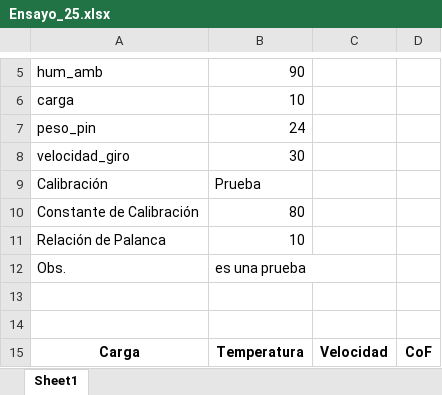
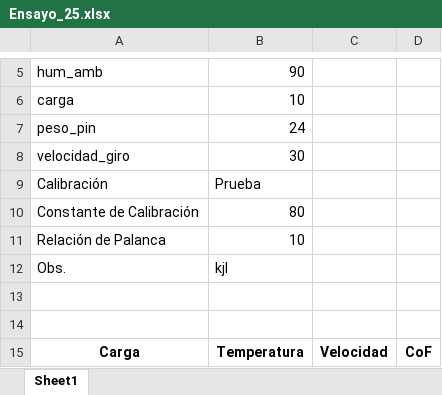
Before and after one commit to nurbano/POD-gui, an Excel workbook: Ensayo_25.xlsx, sheet Sheet1, drawn as a sheet; only a part is shown, gaps mark what is left out; values as stored, in another font and other column widths than the file's, no borders; the diff covers the shown part only; the diff names each change by its address in the sheet, - before the commit and + after, or states it on an @@ line.

```diff
--- a/Ensayo_25.xlsx (sheet Sheet1)
+++ b/Ensayo_25.xlsx (sheet Sheet1)
-B12: es una prueba
+B12: kjl
```
Also changed, not shown: other rows of this sheet, datos_guardados.xlsx, 2 other files.
